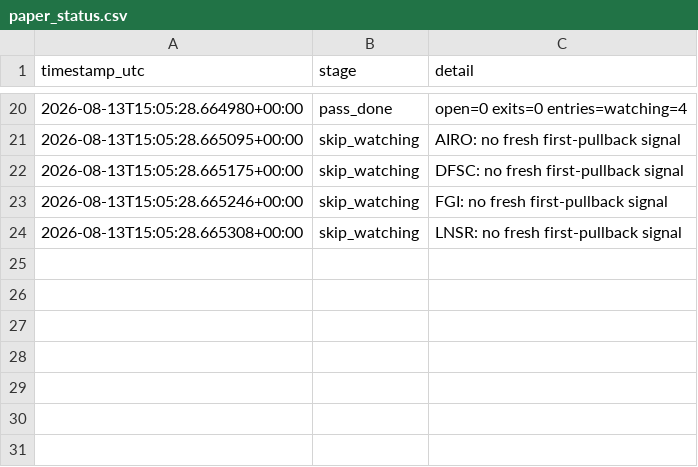
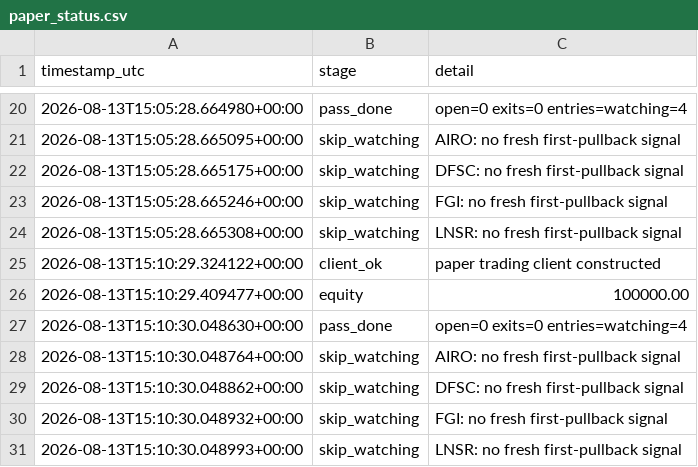
Before and after one commit to 6ixtyn9-sudo/Tempest, a CSV file: localdata/paper_status.csv, drawn as a sheet; only a part is shown, gaps mark what is left out; the diff names each change by its address in the sheet, - before the commit and + after, or states it on an @@ line.

```diff
--- a/localdata/paper_status.csv
+++ b/localdata/paper_status.csv
+row 25: 2026-08-13T15:10:29.324122+00:00 | client_ok | paper trading client constructed
+row 26: 2026-08-13T15:10:29.409477+00:00 | equity | 100000.00
+row 27: 2026-08-13T15:10:30.048630+00:00 | pass_done | open=0 exits=0 entries=watching=4
+row 28: 2026-08-13T15:10:30.048764+00:00 | skip_watching | AIRO: no fresh first-pullback signal
+row 29: 2026-08-13T15:10:30.048862+00:00 | skip_watching | DFSC: no fresh first-pullback signal
+row 30: 2026-08-13T15:10:30.048932+00:00 | skip_watching | FGI: no fresh first-pullback signal
+row 31: 2026-08-13T15:10:30.048993+00:00 | skip_watching | LNSR: no fresh first-pullback signal
```
